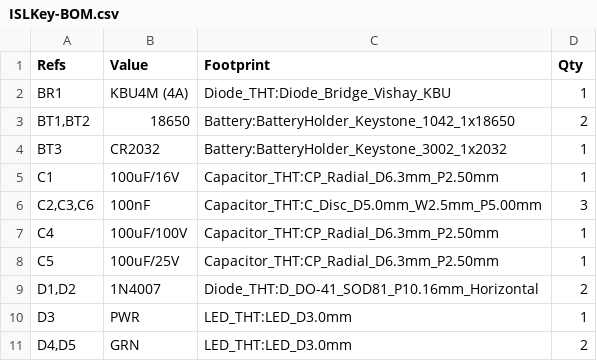
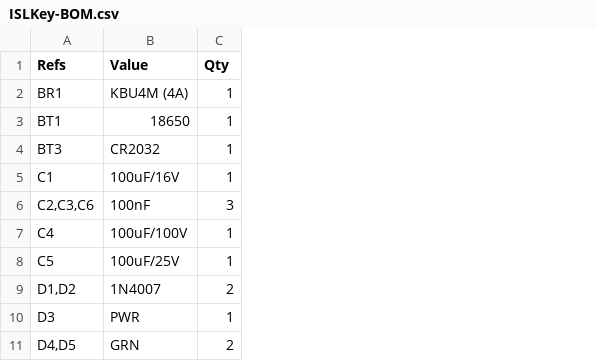
Before and after one commit to ISLKey/islkey, a CSV file: kicad/ISLKey-BOM.csv, drawn as a sheet; only a part is shown; removed rows and columns are numbered as before the commit, all else as after; the diff names each change by its address in the sheet, - before the commit and + after, or states it on an @@ line.

```diff
--- a/kicad/ISLKey-BOM.csv
+++ b/kicad/ISLKey-BOM.csv
-column C (Footprint), row 2: Diode_THT:Diode_Bridge_Vishay_KBU; rows 4-11: Battery:BatteryHolder_Keystone_3002_1x2032 | Capacitor_THT:CP_Radial_D6.3mm_P2.50mm | Capacitor_THT:C_Disc_D5.0mm_W2.5mm_P5.00mm | Capacitor_THT:CP_Radial_D6.3mm_P2.50mm | Capacitor_THT:CP_Radial_D6.3mm_P2.50mm | Diode_THT:D_DO-41_SOD81_P10.16mm_Horizontal | LED_THT:LED_D3.0mm | LED_THT:LED_D3.0mm
-row 3: BT1,BT2 | 18650 | Battery:BatteryHolder_Keystone_1042_1x18650 | 2
+row 3: BT1 | 18650 | 1
```
Also changed, not shown: 5 other files.
